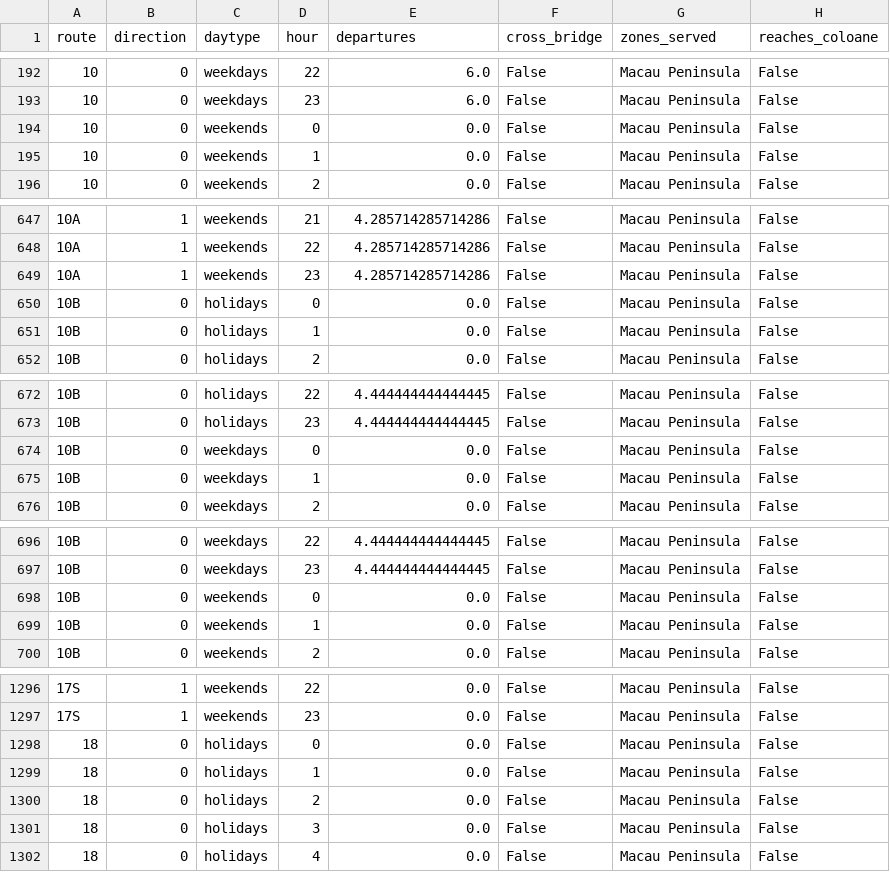
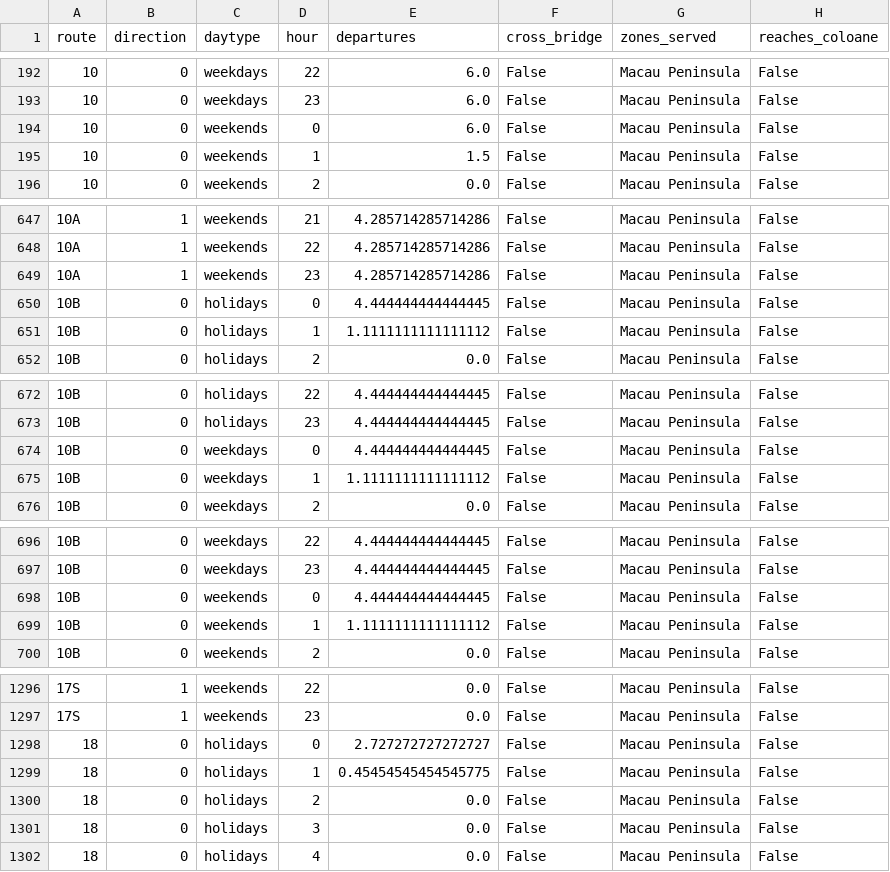
Before and after one commit to FongChinWai-Vivi/CISC7204-ClassE-Team01-2026GitHub, a CSV file: data_processed/supply_departures_route_hour.csv, drawn as a sheet; only a part is shown, gaps mark what is left out; the diff covers the shown part only.

```diff
--- a/data_processed/supply_departures_route_hour.csv
+++ b/data_processed/supply_departures_route_hour.csv
@@ -193,4 +193,4 @@
 10,0,weekdays,23,6.0,False,Macau Peninsula,False
-10,0,weekends,0,0.0,False,Macau Peninsula,False
-10,0,weekends,1,0.0,False,Macau Peninsula,False
+10,0,weekends,0,6.0,False,Macau Peninsula,False
+10,0,weekends,1,1.5,False,Macau Peninsula,False
 10,0,weekends,2,0.0,False,Macau Peninsula,False
@@ -649,4 +649,4 @@
 10A,1,weekends,23,4.285714285714286,False,Macau Peninsula,False
-10B,0,holidays,0,0.0,False,Macau Peninsula,False
-10B,0,holidays,1,0.0,False,Macau Peninsula,False
+10B,0,holidays,0,4.444444444444445,False,Macau Peninsula,False
+10B,0,holidays,1,1.1111111111111112,False,Macau Peninsula,False
 10B,0,holidays,2,0.0,False,Macau Peninsula,False
@@ -673,4 +673,4 @@
 10B,0,holidays,23,4.444444444444445,False,Macau Peninsula,False
-10B,0,weekdays,0,0.0,False,Macau Peninsula,False
-10B,0,weekdays,1,0.0,False,Macau Peninsula,False
+10B,0,weekdays,0,4.444444444444445,False,Macau Peninsula,False
+10B,0,weekdays,1,1.1111111111111112,False,Macau Peninsula,False
 10B,0,weekdays,2,0.0,False,Macau Peninsula,False
@@ -697,4 +697,4 @@
 10B,0,weekdays,23,4.444444444444445,False,Macau Peninsula,False
-10B,0,weekends,0,0.0,False,Macau Peninsula,False
-10B,0,weekends,1,0.0,False,Macau Peninsula,False
+10B,0,weekends,0,4.444444444444445,False,Macau Peninsula,False
+10B,0,weekends,1,1.1111111111111112,False,Macau Peninsula,False
 10B,0,weekends,2,0.0,False,Macau Peninsula,False
@@ -1297,4 +1297,4 @@
 17S,1,weekends,23,0.0,False,Macau Peninsula,False
-18,0,holidays,0,0.0,False,Macau Peninsula,False
-18,0,holidays,1,0.0,False,Macau Peninsula,False
+18,0,holidays,0,2.727272727272727,False,Macau Peninsula,False
+18,0,holidays,1,0.45454545454545775,False,Macau Peninsula,False
 18,0,holidays,2,0.0,False,Macau Peninsula,False
```
Also changed, not shown: 141 edited cells elsewhere in this file, data_processed/demand_monthly_arrivals.csv, data_processed/match_gateways.csv, 17 other files.
